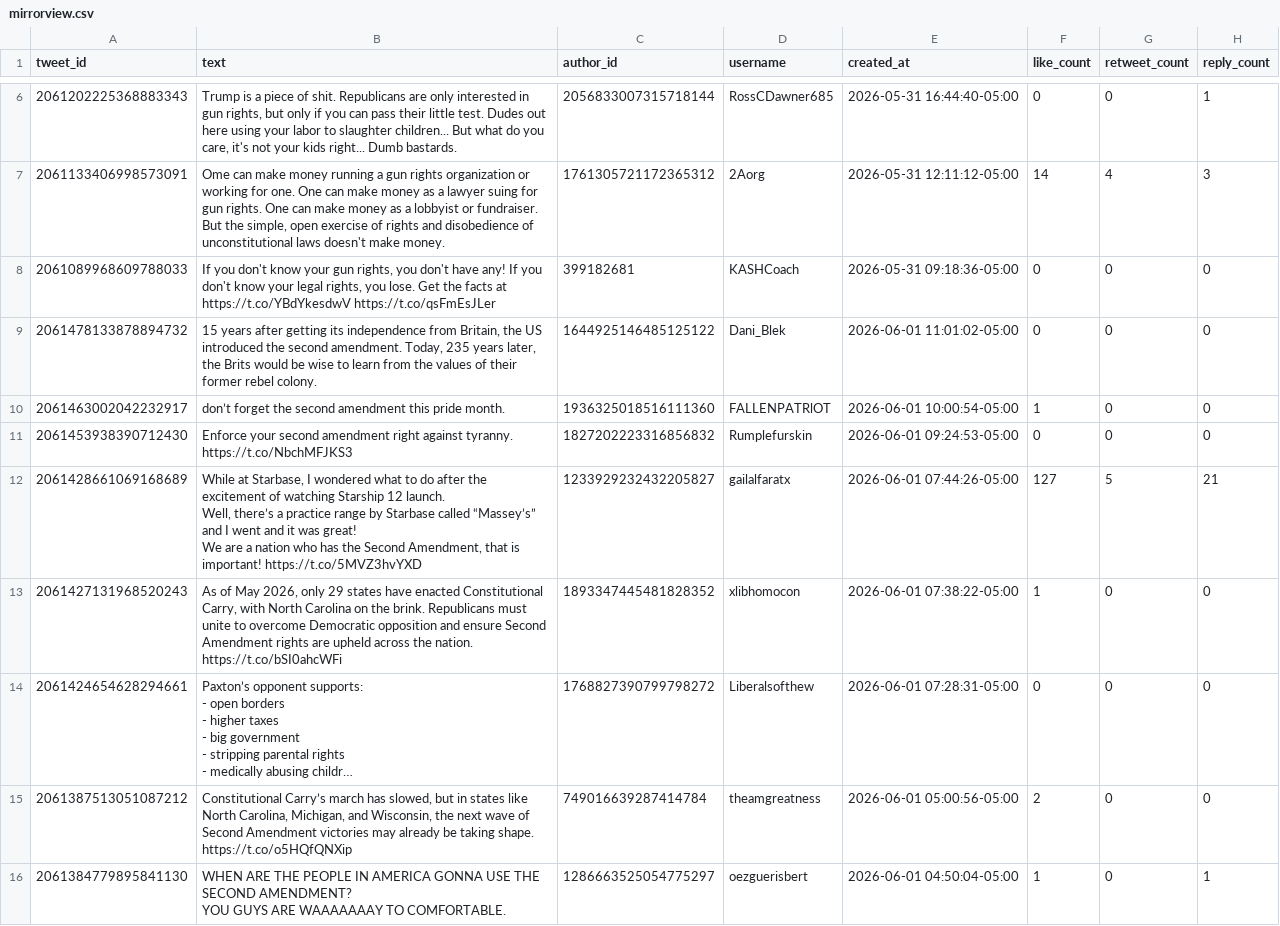
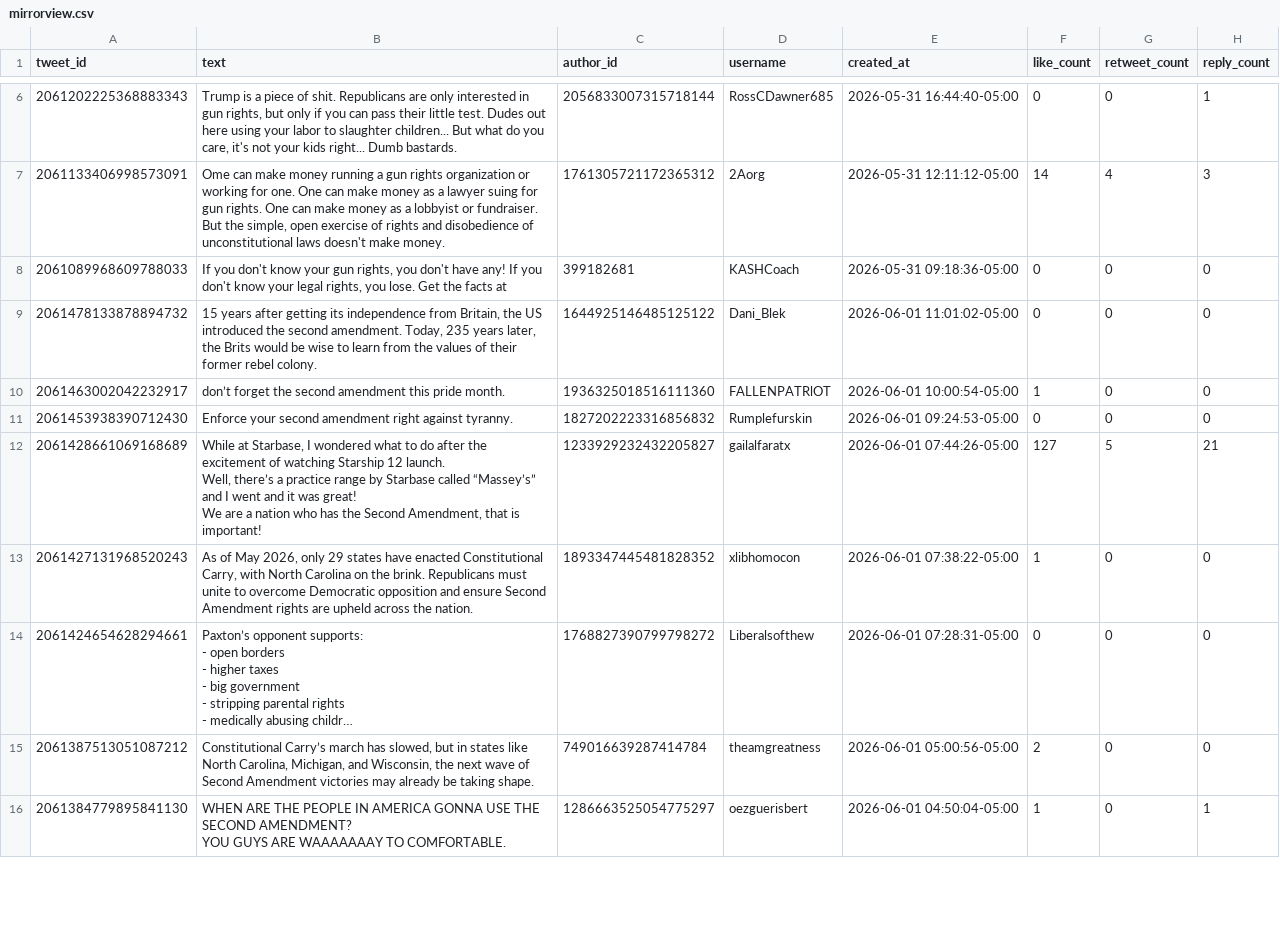
Before and after one commit to METResearchGroup/lab_data_integrations_interface, a CSV file: data_platform/data/twitter/twitter_f47ac10b-58cc-4372-a567-0e02b2c3d479/curated/2026_06_01-18:56:42/mirrorview.csv, drawn as a sheet; only a part is shown, gaps mark what is left out; long unchanged cells end in …; ↵ is a line break in a cell; the diff covers the shown part only; the diff names each change by its address in the sheet, - before the commit and + after, or states it on an @@ line.

```diff
--- a/data_platform/data/twitter/twitter_f47ac10b-58cc-4372-a567-0e02b2c3d479/curated/2026_06_01-18:56:42/mirrorview.csv
+++ b/data_platform/data/twitter/twitter_f47ac10b-58cc-4372-a567-0e02b2c3d479/curated/2026_06_01-18:56:42/mirrorview.csv
-B8 (text): …facts at https://t.co/YBdYkesdwV https://t.co/qsFmEsJLer
+B8 (text): …facts at
-B11 (text): …against tyranny. https://t.co/NbchMFJKS3
+B11 (text): …against tyranny.
-B12 (text): …is important! https://t.co/5MVZ3hvYXD
+B12 (text): …is important!
-B13 (text): …the nation. ↵ https://t.co/bSI0ahcWFi
+B13 (text): …the nation.
-B15 (text): …taking shape. ↵ https://t.co/o5HQfQNXip
+B15 (text): …taking shape.
```
Also changed, not shown: 71 edited cells elsewhere in this file, 7 other files.
